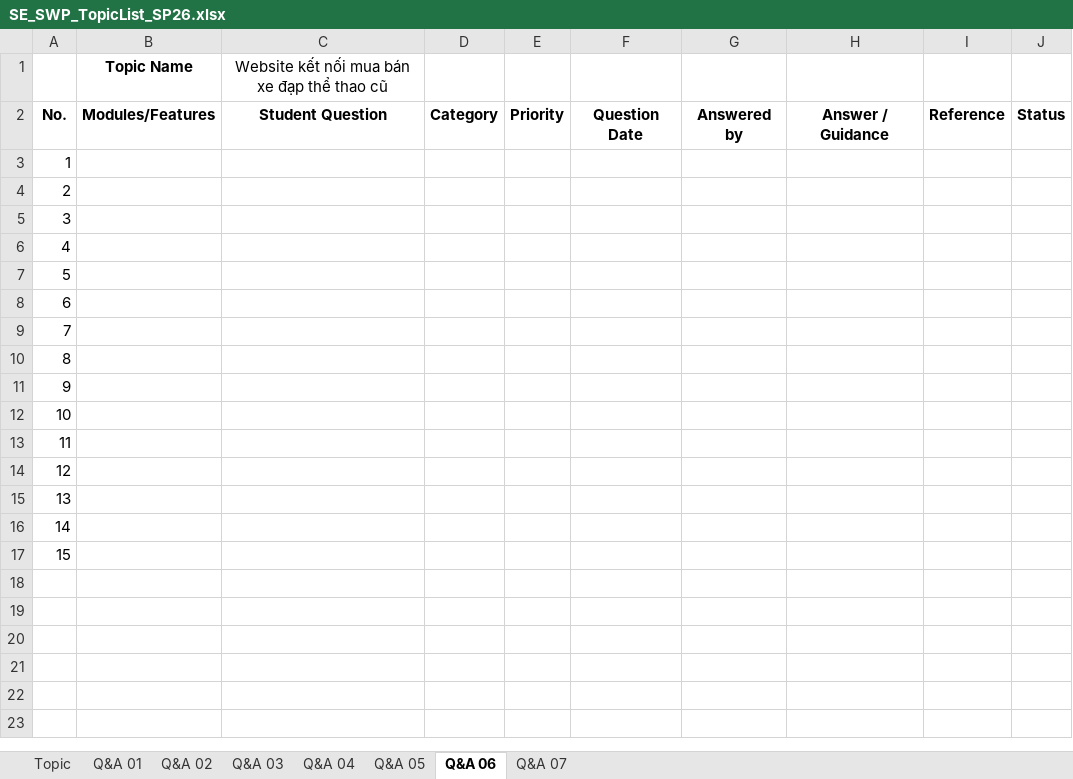
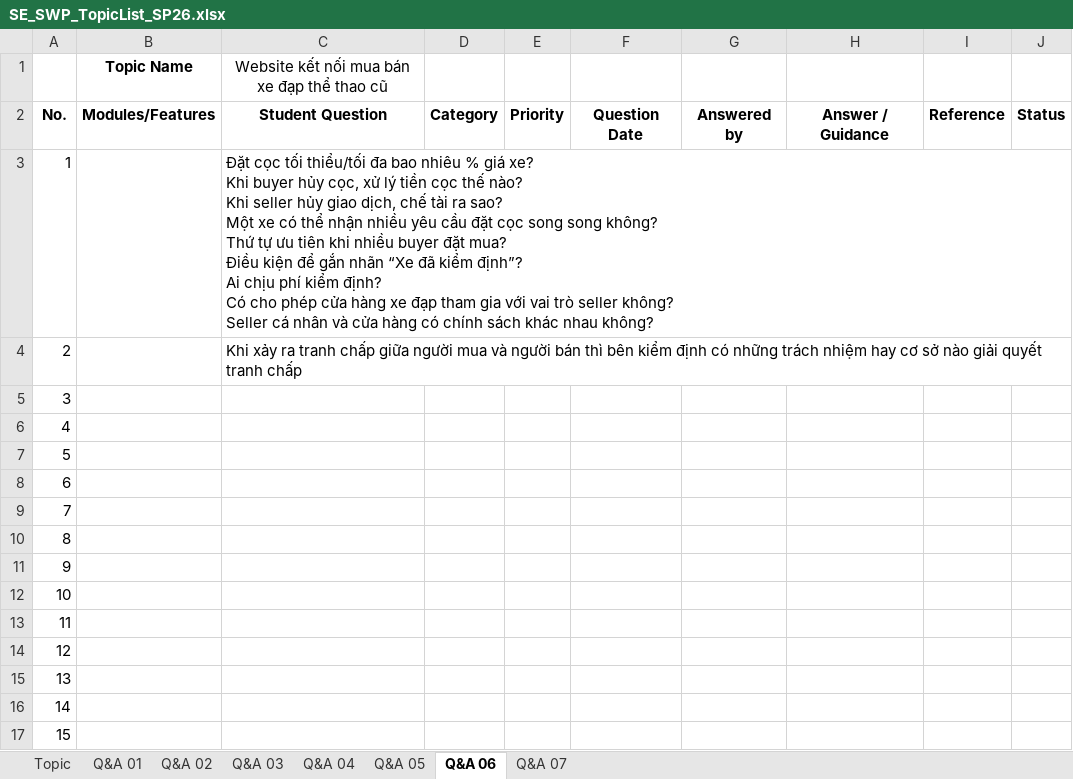
Before and after one commit to x1ptase/fptu, an Excel workbook: SWR302/reference/SE_SWP_TopicList_SP26.xlsx, sheet Q&A 06, drawn as a sheet; values as stored, in another font and other column widths than the file's, no borders; ↵ is a line break in a cell; the diff names each change by its address in the sheet, - before the commit and + after, or states it on an @@ line.

```diff
--- a/SWR302/reference/SE_SWP_TopicList_SP26.xlsx (sheet Q&A 06)
+++ b/SWR302/reference/SE_SWP_TopicList_SP26.xlsx (sheet Q&A 06)
-C3: (empty)
+C3: Đặt cọc tối thiểu/tối đa bao nhiêu % giá xe? ↵ Khi buyer hủy cọc, xử lý tiền cọc thế nào? ↵ Khi seller hủy giao dịch, chế tài ra sao? ↵ Một xe có thể nhận nhiều yêu cầu đặt cọc song song không? ↵ Thứ tự ưu tiên khi nhiều buyer đặt mua? ↵ Điều kiện để gắn nhãn “Xe đã kiểm định”? ↵ Ai chịu phí kiểm định? ↵ Có cho phép cửa hàng xe đạp tham gia với vai trò seller không? ↵ Seller cá nhân và cửa hàng có chính sách khác nhau không?
-C4: (empty)
+C4: Khi xảy ra tranh chấp giữa người mua và người bán thì bên kiểm định có những trách nhiệm hay cơ sở nào giải quyết tranh chấp
```
Also changed, not shown: sheet Q&A 01, sheet Q&A 07, sheet Q&A 03, sheet Topic, sheet Q&A 05, sheet Q&A 04.
